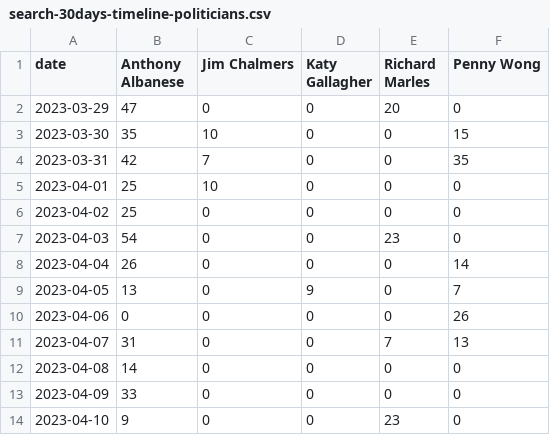
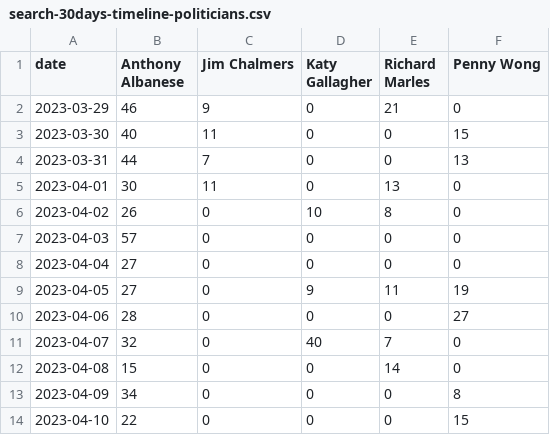
Before and after one commit to isentia-gapi/au_budget, a CSV file: search-30days-timeline-politicians.csv, drawn as a sheet; only a part is shown; the diff covers the shown part only.

Commit message:
committing files

```diff
--- a/search-30days-timeline-politicians.csv
+++ b/search-30days-timeline-politicians.csv
@@ -1,14 +1,14 @@
 date,Anthony Albanese,Jim Chalmers,Katy Gallagher,Richard Marles,Penny Wong
-2023-03-29,47,0,0,20,0
-2023-03-30,35,10,0,0,15
-2023-03-31,42,7,0,0,35
-2023-04-01,25,10,0,0,0
-2023-04-02,25,0,0,0,0
-2023-04-03,54,0,0,23,0
-2023-04-04,26,0,0,0,14
-2023-04-05,13,0,9,0,7
-2023-04-06,0,0,0,0,26
-2023-04-07,31,0,0,7,13
-2023-04-08,14,0,0,0,0
-2023-04-09,33,0,0,0,0
-2023-04-10,9,0,0,23,0
+2023-03-29,46,9,0,21,0
+2023-03-30,40,11,0,0,15
+2023-03-31,44,7,0,0,13
+2023-04-01,30,11,0,13,0
+2023-04-02,26,0,10,8,0
+2023-04-03,57,0,0,0,0
+2023-04-04,27,0,0,0,0
+2023-04-05,27,0,9,11,19
+2023-04-06,28,0,0,0,27
+2023-04-07,32,0,40,7,0
+2023-04-08,15,0,0,14,0
+2023-04-09,34,0,0,0,8
+2023-04-10,22,0,0,0,15
```
Also changed, not shown: 53 edited cells elsewhere in this file.
